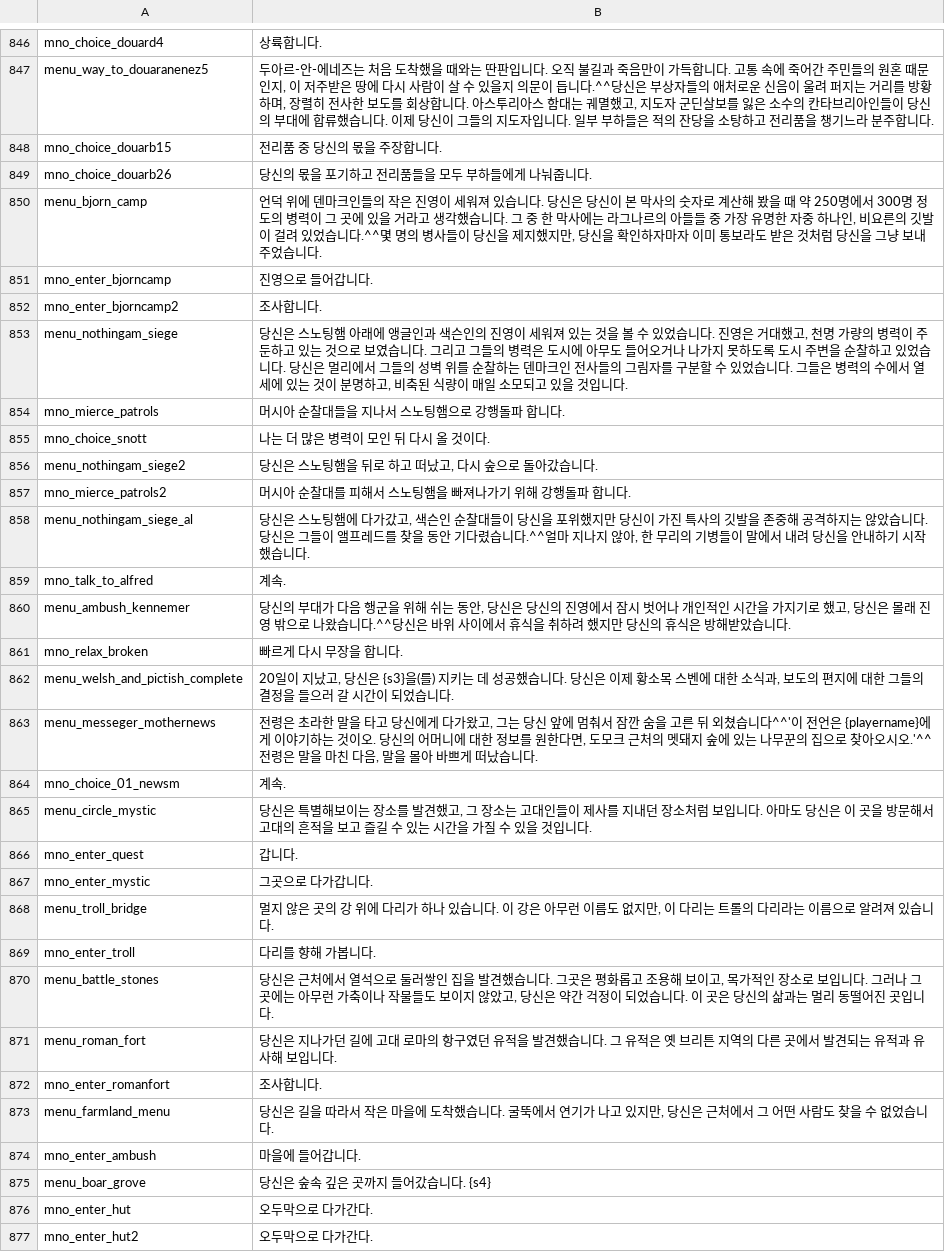
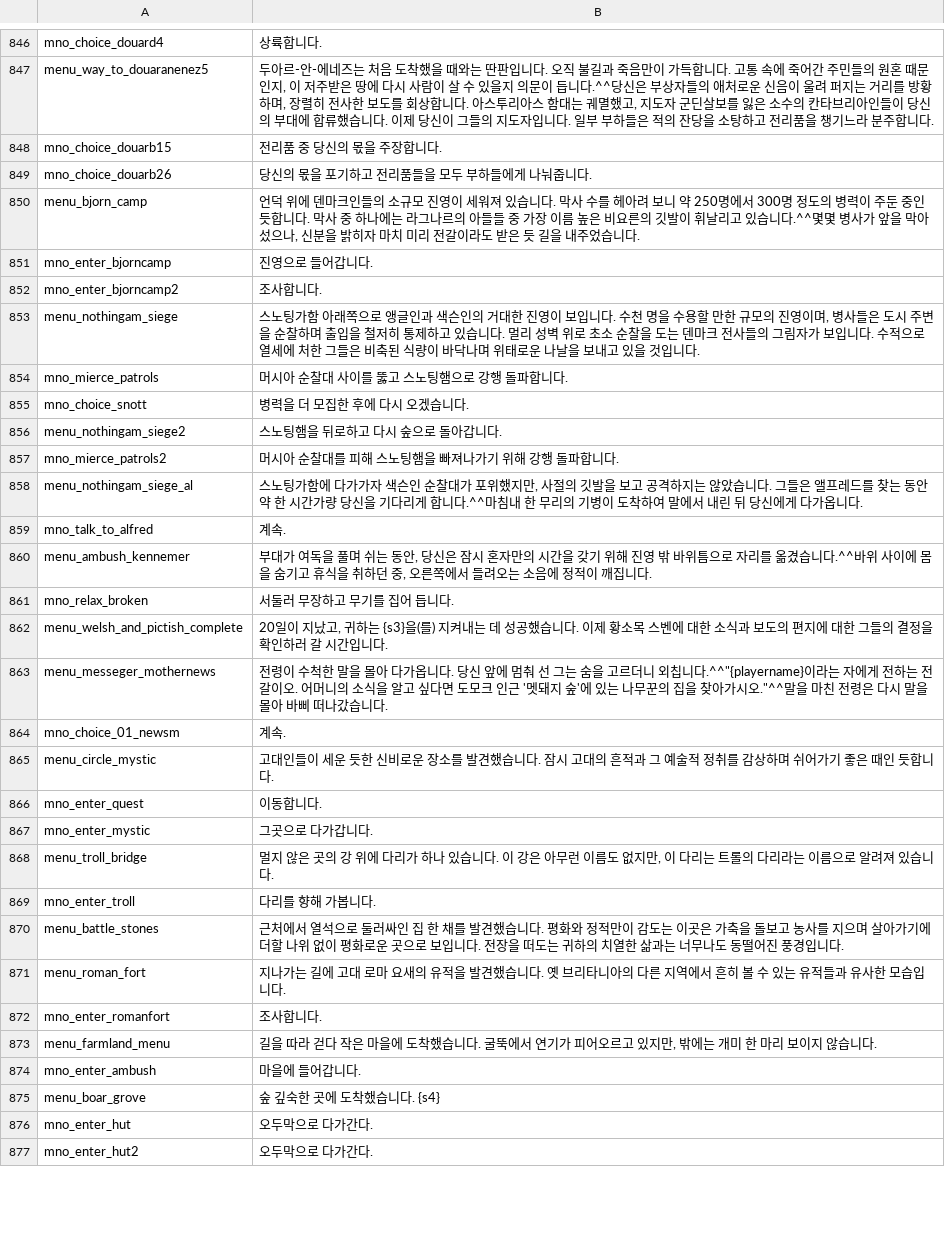
Before and after one commit to 21garam/MB_VikingConquest_R_Korean, a CSV file: languages/en/game_menus.csv, drawn as a sheet; only a part is shown, gaps mark what is left out; the diff covers the shown part only.

Commit message:
game_menus AI 번역 4차
- 850~878 라인 수정.

```diff
--- a/languages/en/game_menus.csv
+++ b/languages/en/game_menus.csv
@@ -849,19 +849,19 @@ mno_choice_douarb15|전리품 중 당신의 몫을 주장합니다.
 mno_choice_douarb26|당신의 몫을 포기하고 전리품들을 모두 부하들에게 나눠줍니다.
-menu_bjorn_camp|언덕 위에 덴마크인들의 작은 진영이 세워져 있습니다. 당신은 당신이 본 막사의 숫자로 계산해 봤을 때 약 250명에서 300명 정도의 병력이 그 곳에 있을 거라고 생각했습니다. 그 중 한 막사에는 라그나르의 아들들 중 가장 유명한 자중 하나인, 비요른의 깃발이 걸려 있었습니다.^^몇 명의 병사들이 당신을 제지했지만, 당신을 확인하자마자 이미 통보라도 받은 것처럼 당신을 그냥 보내주었습니다.
+menu_bjorn_camp|언덕 위에 덴마크인들의 소규모 진영이 세워져 있습니다. 막사 수를 헤아려 보니 약 250명에서 300명 정도의 병력이 주둔 중인 듯합니다. 막사 중 하나에는 라그나르의 아들들 중 가장 이름 높은 비요른의 깃발이 휘날리고 있습니다.^^몇몇 병사가 앞을 막아섰으나, 신분을 밝히자 마치 미리 전갈이라도 받은 듯 길을 내주었습니다.
 mno_enter_bjorncamp|진영으로 들어갑니다.
 mno_enter_bjorncamp2|조사합니다.
-menu_nothingam_siege|당신은 스노팅햄 아래에 앵글인과 색슨인의 진영이 세워져 있는 것을 볼 수 있었습니다. 진영은 거대했고, 천명 가량의 병력이 주둔하고 있는 것으로 보였습니다. 그리고 그들의 병력은 도시에 아무도 들어오거나 나가지 못하도록 도시 주변을 순찰하고 있었습니다. 당신은 멀리에서 그들의 성벽 위를 순찰하는 덴마크인 전사들의 그림자를 구분할 수 있었습니다. 그들은 병력의 수에서 열세에 있는 것이 분명하고, 비축된 식량이 매일 소모되고 있을 것입니다.
-mno_mierce_patrols|머시아 순찰대들을 지나서 스노팅햄으로 강행돌파 합니다.
-mno_choice_snott|나는 더 많은 병력이 모인 뒤 다시 올 것이다.
-menu_nothingam_siege2|당신은 스노팅햄을 뒤로 하고 떠났고, 다시 숲으로 돌아갔습니다.
-mno_mierce_patrols2|머시아 순찰대를 피해서 스노팅햄을 빠져나가기 위해 강행돌파 합니다.
-menu_nothingam_siege_al|당신은 스노팅햄에 다가갔고, 색슨인 순찰대들이 당신을 포위했지만 당신이 가진 특사의 깃발을 존중해 공격하지는 않았습니다. 당신은 그들이 앨프레드를 찾을 동안 기다렸습니다.^^얼마 지나지 않아, 한 무리의 기병들이 말에서 내려 당신을 안내하기 시작했습니다.
+menu_nothingam_siege|스노팅가함 아래쪽으로 앵글인과 색슨인의 거대한 진영이 보입니다. 수천 명을 수용할 만한 규모의 진영이며, 병사들은 도시 주변을 순찰하며 출입을 철저히 통제하고 있습니다. 멀리 성벽 위로 초소 순찰을 도는 덴마크 전사들의 그림자가 보입니다. 수적으로 열세에 처한 그들은 비축된 식량이 바닥나며 위태로운 나날을 보내고 있을 것입니다.
+mno_mierce_patrols|머시아 순찰대 사이를 뚫고 스노팅햄으로 강행 돌파합니다.
+mno_choice_snott|병력을 더 모집한 후에 다시 오겠습니다.
+menu_nothingam_siege2|스노팅햄을 뒤로하고 다시 숲으로 돌아갑니다.
+mno_mierce_patrols2|머시아 순찰대를 피해 스노팅햄을 빠져나가기 위해 강행 돌파합니다.
+menu_nothingam_siege_al|스노팅가함에 다가가자 색슨인 순찰대가 포위했지만, 사절의 깃발을 보고 공격하지는 않았습니다. 그들은 앨프레드를 찾는 동안 약 한 시간가량 당신을 기다리게 합니다.^^마침내 한 무리의 기병이 도착하여 말에서 내린 뒤 당신에게 다가옵니다.
 mno_talk_to_alfred|계속.
-menu_ambush_kennemer|당신의 부대가 다음 행군을 위해 쉬는 동안, 당신은 당신의 진영에서 잠시 벗어나 개인적인 시간을 가지기로 했고, 당신은 몰래 진영 밖으로 나왔습니다.^^당신은 바위 사이에서 휴식을 취하려 했지만 당신의 휴식은 방해받았습니다.
-mno_relax_broken|빠르게 다시 무장을 합니다.
-menu_welsh_and_pictish_complete|20일이 지났고, 당신은 {s3}을(를) 지키는 데 성공했습니다. 당신은 이제 황소목 스벤에 대한 소식과, 보도의 편지에 대한 그들의 결정을 들으러 갈 시간이 되었습니다.
-menu_messeger_mothernews|전령은 초라한 말을 타고 당신에게 다가왔고, 그는 당신 앞에 멈춰서 잠깐 숨을 고른 뒤 외쳤습니다^^'이 전언은 {playername}에게 이야기하는 것이오. 당신의 어머니에 대한 정보를 원한다면, 도모크 근처의 멧돼지 숲에 있는 나무꾼의 집으로 찾아오시오.'^^전령은 말을 마친 다음, 말을 몰아 바쁘게 떠났습니다.
+menu_ambush_kennemer|부대가 여독을 풀며 쉬는 동안, 당신은 잠시 혼자만의 시간을 갖기 위해 진영 밖 바위틈으로 자리를 옮겼습니다.^^바위 사이에 몸을 숨기고 휴식을 취하던 중, 오른쪽에서 들려오는 소음에 정적이 깨집니다.
+mno_relax_broken|서둘러 무장하고 무기를 집어 듭니다.
+menu_welsh_and_pictish_complete|20일이 지났고, 귀하는 {s3}을(를) 지켜내는 데 성공했습니다. 이제 황소목 스벤에 대한 소식과 보도의 편지에 대한 그들의 결정을 확인하러 갈 시간입니다.
+menu_messeger_mothernews|전령이 수척한 말을 몰아 다가옵니다. 당신 앞에 멈춰 선 그는 숨을 고르더니 외칩니다.^^"{playername}이라는 자에게 전하는 전갈이오. 어머니의 소식을 알고 싶다면 도모크 인근 '멧돼지 숲'에 있는 나무꾼의 집을 찾아가시오."^^말을 마친 전령은 다시 말을 몰아 바삐 떠나갔습니다.
 mno_choice_01_newsm|계속.
-menu_circle_mystic|당신은 특별해보이는 장소를 발견했고, 그 장소는 고대인들이 제사를 지내던 장소처럼 보입니다. 아마도 당신은 이 곳을 방문해서 고대의 흔적을 보고 즐길 수 있는 시간을 가질 수 있을 것입니다.
-mno_enter_quest|갑니다.
+menu_circle_mystic|고대인들이 세운 듯한 신비로운 장소를 발견했습니다. 잠시 고대의 흔적과 그 예술적 정취를 감상하며 쉬어가기 좋은 때인 듯합니다.
+mno_enter_quest|이동합니다.
 mno_enter_mystic|그곳으로 다가갑니다.
@@ -869,8 +869,8 @@ menu_troll_bridge|멀지 않은 곳의 강 위에 다리가 하나 있습니다.
 mno_enter_troll|다리를 향해 가봅니다.
-menu_battle_stones|당신은 근처에서 열석으로 둘러쌓인 집을 발견했습니다. 그곳은 평화롭고 조용해 보이고, 목가적인 장소로 보입니다. 그러나 그 곳에는 아무런 가축이나 작물들도 보이지 않았고, 당신은 약간 걱정이 되었습니다. 이 곳은 당신의 삶과는 멀리 동떨어진 곳입니다.
-menu_roman_fort|당신은 지나가던 길에 고대 로마의 항구였던 유적을 발견했습니다. 그 유적은 옛 브리튼 지역의 다른 곳에서 발견되는 유적과 유사해 보입니다.
+menu_battle_stones|근처에서 열석으로 둘러싸인 집 한 채를 발견했습니다. 평화와 정적만이 감도는 이곳은 가축을 돌보고 농사를 지으며 살아가기에 더할 나위 없이 평화로운 곳으로 보입니다. 전장을 떠도는 귀하의 치열한 삶과는 너무나도 동떨어진 풍경입니다.
+menu_roman_fort|지나가는 길에 고대 로마 요새의 유적을 발견했습니다. 옛 브리타니아의 다른 지역에서 흔히 볼 수 있는 유적들과 유사한 모습입니다.
 mno_enter_romanfort|조사합니다.
-menu_farmland_menu|당신은 길을 따라서 작은 마을에 도착했습니다. 굴뚝에서 연기가 나고 있지만, 당신은 근처에서 그 어떤 사람도 찾을 수 없었습니다.
+menu_farmland_menu|길을 따라 걷다 작은 마을에 도착했습니다. 굴뚝에서 연기가 피어오르고 있지만, 밖에는 개미 한 마리 보이지 않습니다.
 mno_enter_ambush|마을에 들어갑니다.
-menu_boar_grove|당신은 숲속 깊은 곳까지 들어갔습니다. {s4}
+menu_boar_grove|숲 깊숙한 곳에 도착했습니다. {s4}
 mno_enter_hut|오두막으로 다가간다.
```
Also changed, not shown: 1 edited cell elsewhere in this file.
